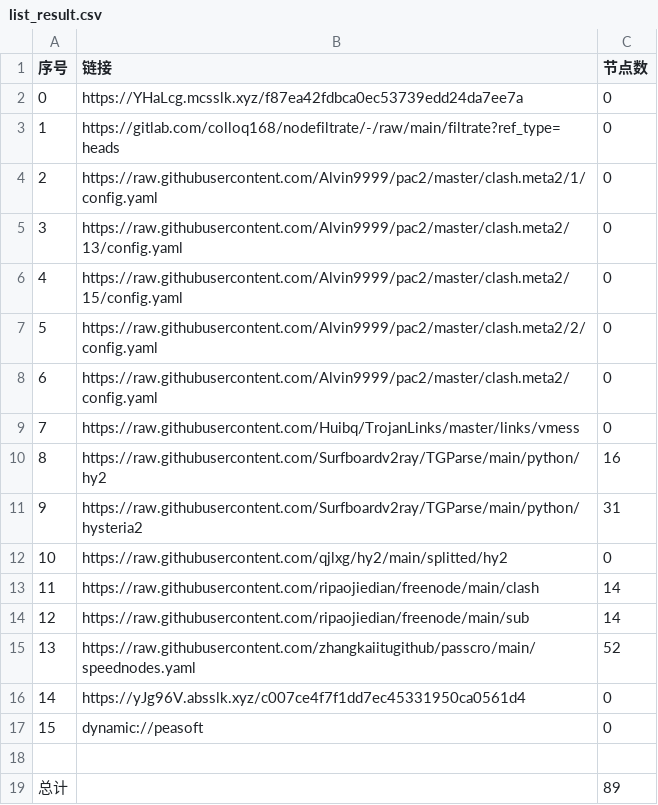
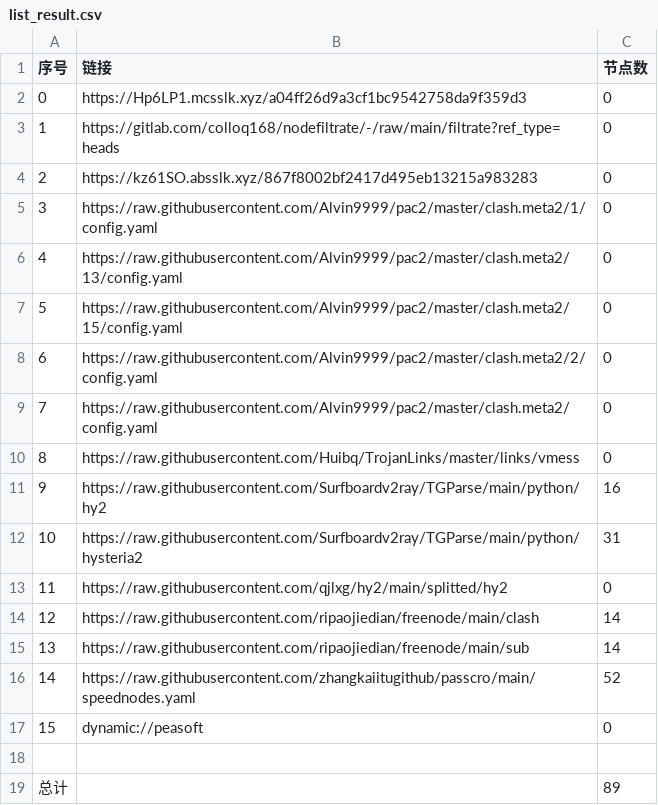
Before and after one commit to suanxidanian/AutoMergePublicNodes, a CSV file: list_result.csv, drawn as a sheet; removed rows and columns are numbered as before the commit, all else as after; the diff names each change by its address in the sheet, - before the commit and + after, or states it on an @@ line.

```diff
--- a/list_result.csv
+++ b/list_result.csv
-B2 (链接): https://YHaLcg.mcsslk.xyz/f87ea42fdbca0ec53739edd24da7ee7a
+B2 (链接): https://Hp6LP1.mcsslk.xyz/a04ff26d9a3cf1bc9542758da9f359d3
+row 4: 2 | https://kz61SO.absslk.xyz/867f8002bf2417d495eb13215a983283 | 0
@@ column A (序号) renumbered between rows 5 and 16 @@
-row 16: 14 | https://yJg96V.absslk.xyz/c007ce4f7f1dd7ec45331950ca0561d4 | 0
```
Also changed, not shown: 22 other files.
